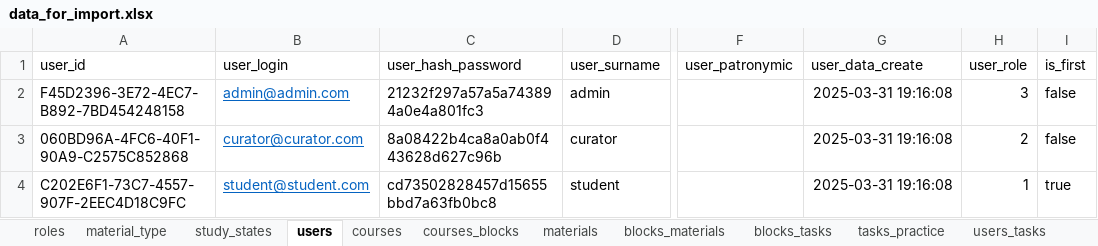
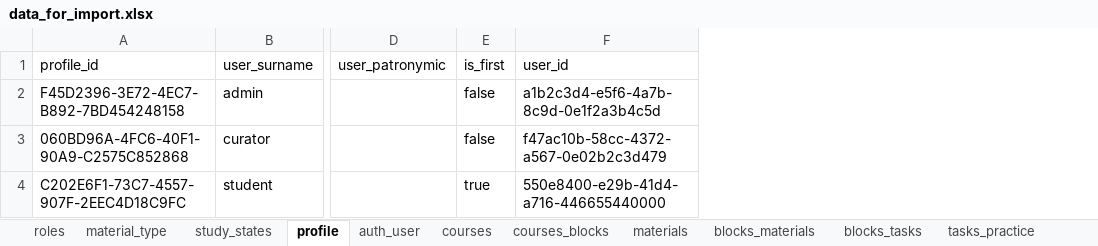
Before and after one commit to RangPinck/study_1c, an Excel workbook: database/data_for_import/data_for_import.xlsx, sheet profile, drawn as a sheet; only a part is shown, gaps mark what is left out; values as stored, in another font and other column widths than the file's, no borders; removed rows and columns are numbered as before the commit, all else as after; the diff names each change by its address in the sheet, - before the commit and + after, or states it on an @@ line.

Commit message:
feat: stash data

```diff
--- a/database/data_for_import/data_for_import.xlsx (sheet profile)
+++ b/database/data_for_import/data_for_import.xlsx (sheet profile)
-sheet tab: users
+sheet tab: profile
+sheet tab: auth_user
-column B (user_login), rows 2-4: admin@admin.com | curator@curator.com | student@student.com
-column C (user_hash_password), rows 2-4: 21232f297a57a5a743894a0e4a801fc3 | 8a08422b4ca8a0ab0f443628d627c96b | cd73502828457d15655bbd7a63fb0bc8
-column G (user_data_create), rows 2-4: all 2025-03-31 19:16:08
-column H (user_role), rows 2-4: 3 | 2 | 1
+column F (user_id), rows 2-4: a1b2c3d4-e5f6-4a7b-8c9d-0e1f2a3b4c5d | f47ac10b-58cc-4372-a567-0e02b2c3d479 | 550e8400-e29b-41d4-a716-446655440000
-A1: user_id
+A1: profile_id
```
Also changed, not shown: sheet blocks_tasks, sheet tasks_practice, sheet blocks_materials, sheet materials, sheet courses_blocks, sheet courses, 10 other files.
